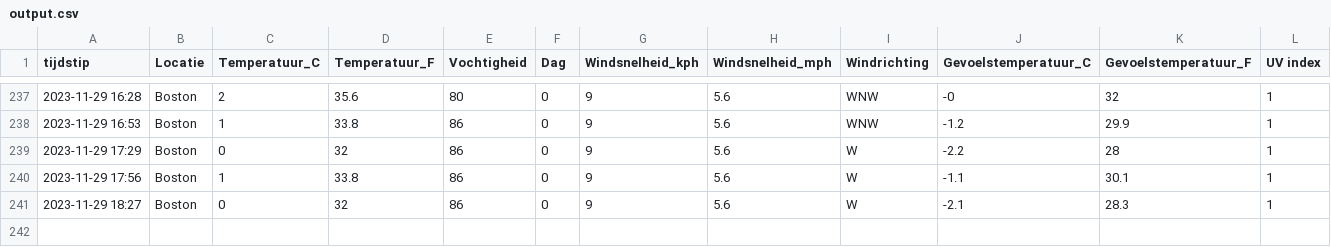
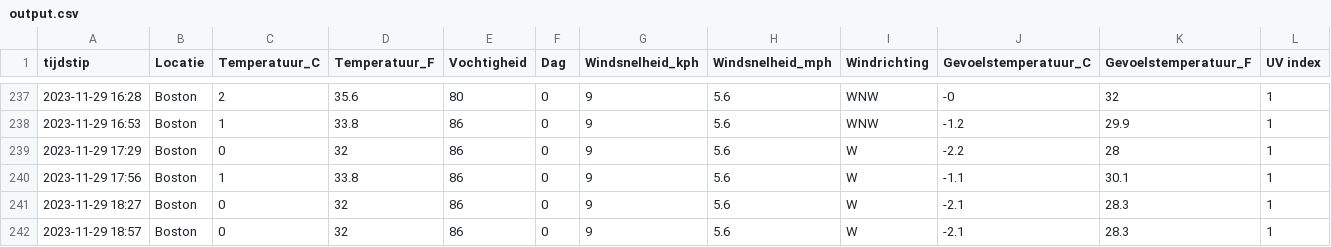
Before and after one commit to TomDeganck/AutomatieLinuxForDataScientist, a CSV file: data_storage/output.csv, drawn as a sheet; only a part is shown, gaps mark what is left out.

```diff
--- a/data_storage/output.csv
+++ b/data_storage/output.csv
@@ -241 +241,2 @@ tijdstip,Locatie,Temperatuur_C,Temperatuur_F,Vochtigheid,Dag,Windsnelheid_kph,Wi
 "2023-11-29 18:27","Boston",0,32,86,0,9,5.6,"W",-2.1,28.3,1
+"2023-11-29 18:57","Boston",0,32,86,0,9,5.6,"W",-2.1,28.3,1
```
Also changed, not shown: 3 other files.
